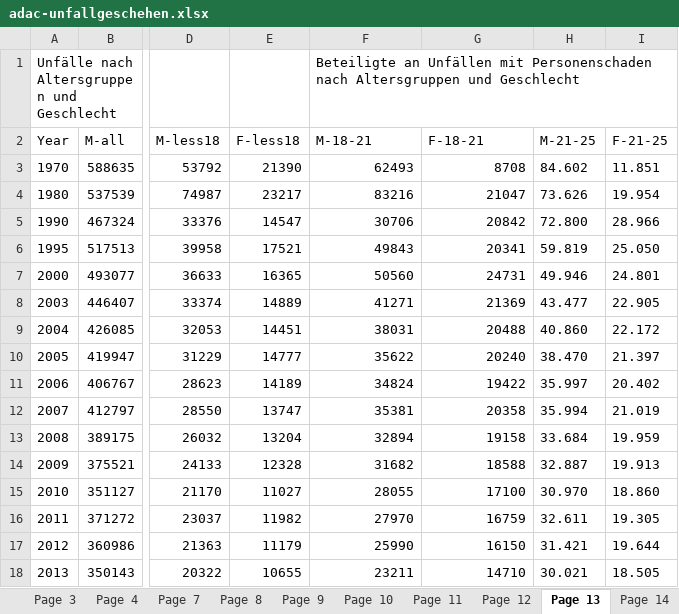
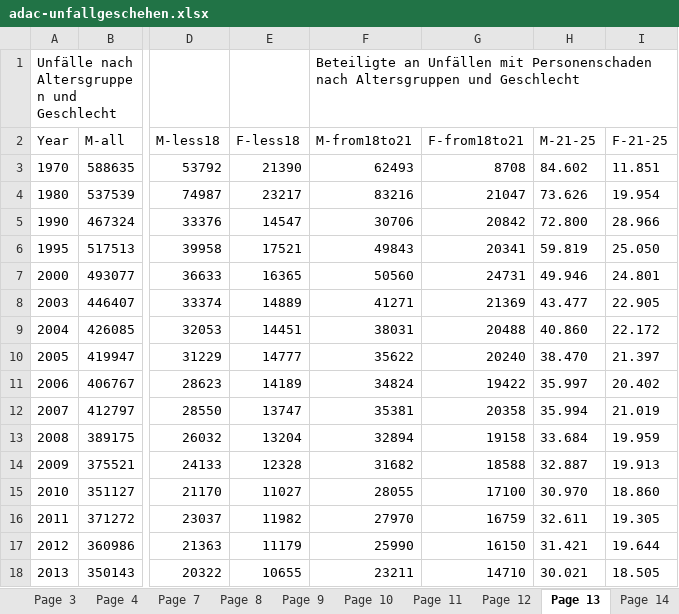
Before and after one commit to selfman2/accident-report, an Excel workbook: data/adac-unfallgeschehen.xlsx, sheet Page 13, drawn as a sheet; only a part is shown, gaps mark what is left out; values as stored, in another font and other column widths than the file's, no borders; the diff names each change by its address in the sheet, - before the commit and + after, or states it on an @@ line.

```diff
--- a/data/adac-unfallgeschehen.xlsx (sheet Page 13)
+++ b/data/adac-unfallgeschehen.xlsx (sheet Page 13)
-F2: M-18-21
+F2: M-from18to21
-G2: F-18-21
+G2: F-from18to21
```
Also changed, not shown: 6 other files.
